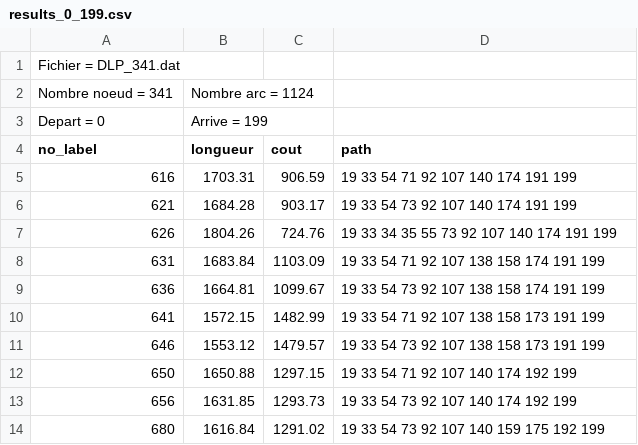
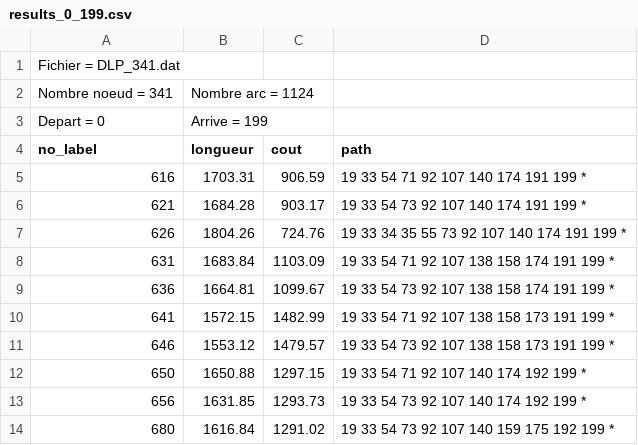
Before and after one commit to williamgarr/Eval-Opti, a CSV file: Eval_Opti_Solution/Multi-Objectifs/results_0_199.csv, drawn as a sheet.

```diff
--- a/Eval_Opti_Solution/Multi-Objectifs/results_0_199.csv
+++ b/Eval_Opti_Solution/Multi-Objectifs/results_0_199.csv
@@ -4,11 +4,11 @@ Depart = 0;Arrive = 199
 no_label;longueur;cout;path
-616;1703.31;906.59;19 33 54 71 92 107 140 174 191 199
-621;1684.28;903.17;19 33 54 73 92 107 140 174 191 199
-626;1804.26;724.76;19 33 34 35 55 73 92 107 140 174 191 199
-631;1683.84;1103.09;19 33 54 71 92 107 138 158 174 191 199
-636;1664.81;1099.67;19 33 54 73 92 107 138 158 174 191 199
-641;1572.15;1482.99;19 33 54 71 92 107 138 158 173 191 199
-646;1553.12;1479.57;19 33 54 73 92 107 138 158 173 191 199
-650;1650.88;1297.15;19 33 54 71 92 107 140 174 192 199
-656;1631.85;1293.73;19 33 54 73 92 107 140 174 192 199
-680;1616.84;1291.02;19 33 54 73 92 107 140 159 175 192 199
+616;1703.31;906.59;19 33 54 71 92 107 140 174 191 199 *
+621;1684.28;903.17;19 33 54 73 92 107 140 174 191 199 *
+626;1804.26;724.76;19 33 34 35 55 73 92 107 140 174 191 199 *
+631;1683.84;1103.09;19 33 54 71 92 107 138 158 174 191 199 *
+636;1664.81;1099.67;19 33 54 73 92 107 138 158 174 191 199 *
+641;1572.15;1482.99;19 33 54 71 92 107 138 158 173 191 199 *
+646;1553.12;1479.57;19 33 54 73 92 107 138 158 173 191 199 *
+650;1650.88;1297.15;19 33 54 71 92 107 140 174 192 199 *
+656;1631.85;1293.73;19 33 54 73 92 107 140 174 192 199 *
+680;1616.84;1291.02;19 33 54 73 92 107 140 159 175 192 199 *
```
Also changed, not shown: 5 other files.
